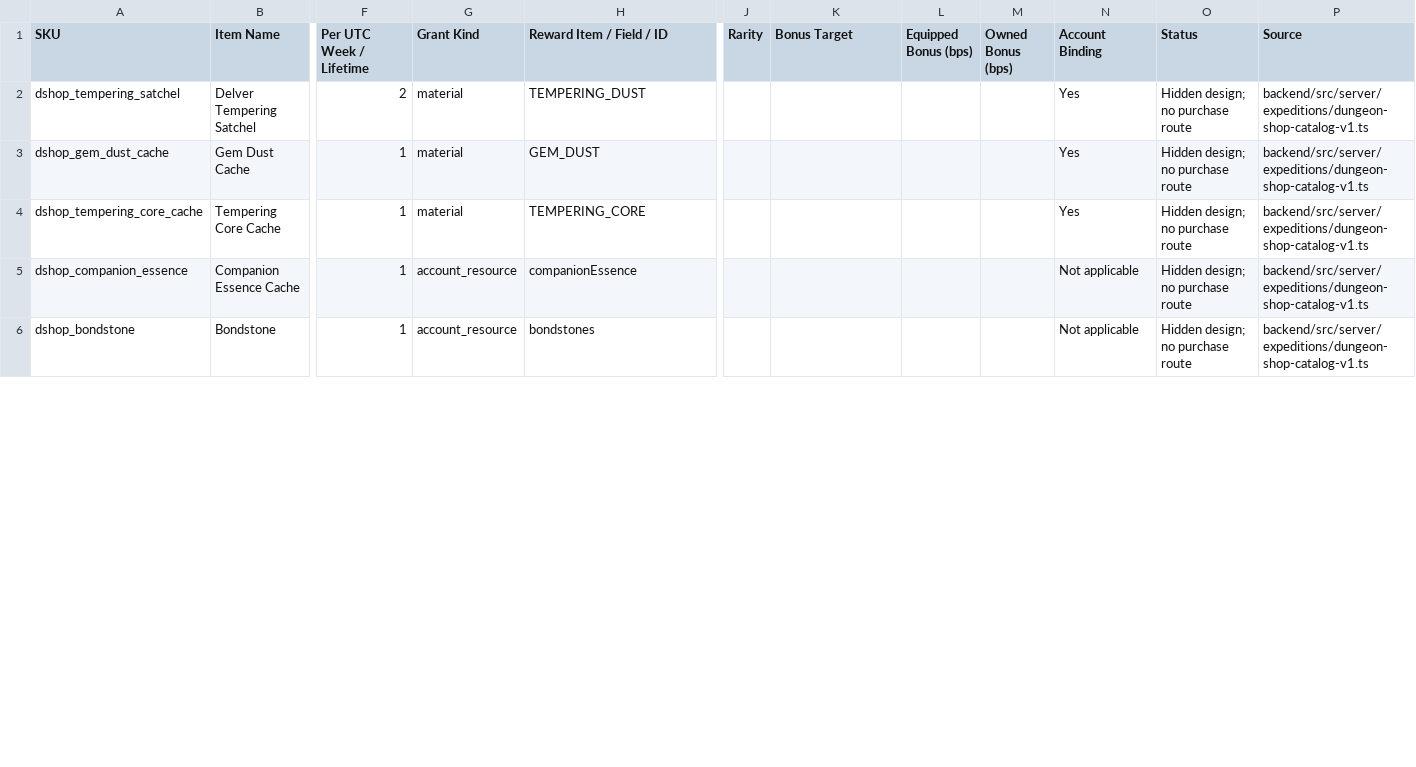
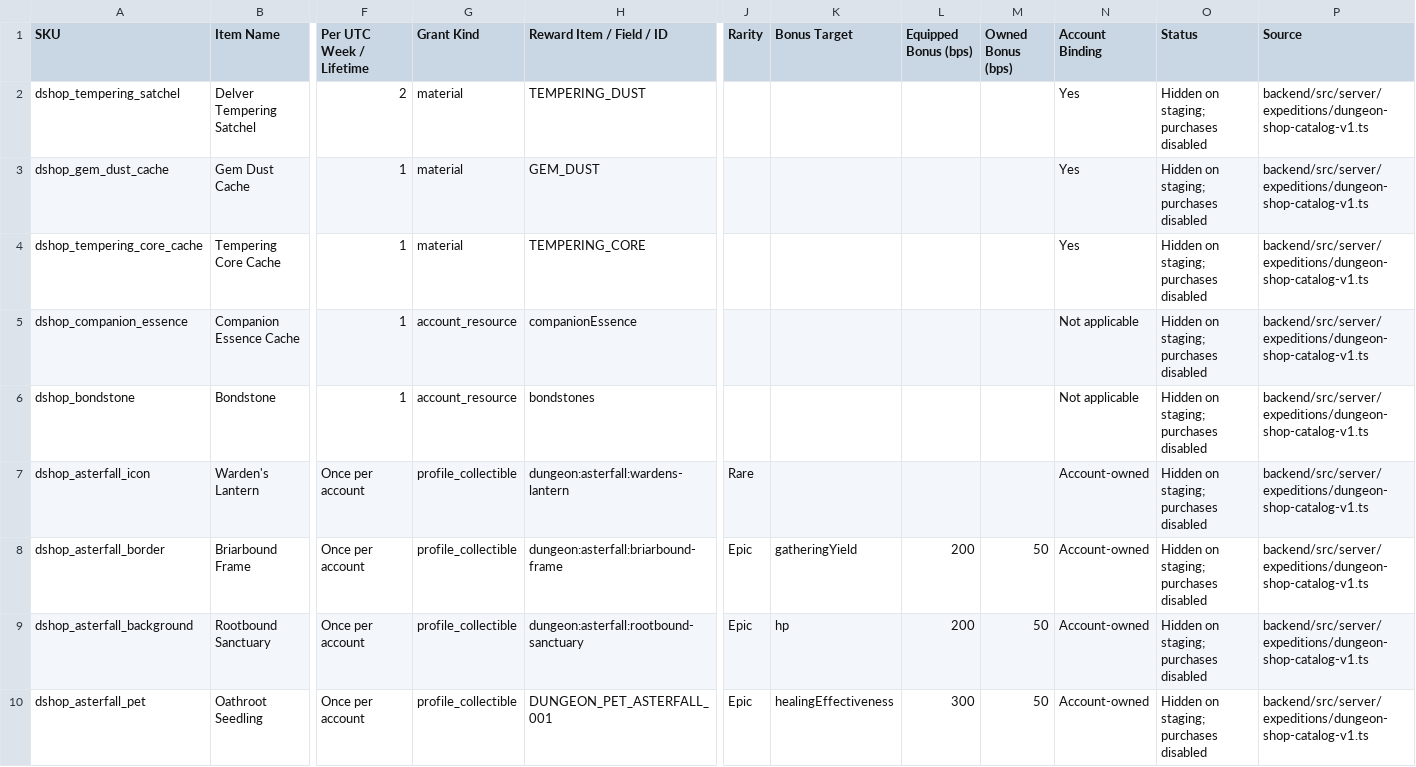
Before and after one commit to elroynbenjamins/Veldryn, a CSV file: docs/roadmap/spreadsheets/dungeon-marks-shop-catalog-v1.csv, drawn as a sheet; only a part is shown, gaps mark what is left out; rows hold the shown columns only; the diff covers the shown part only; the diff names each change by its address in the sheet, - before the commit and + after, or states it on an @@ line.

Commit message:
docs(dungeon-shop): synchronize 17-SKU catalogue with Asterfall and staging status

```diff
--- a/docs/roadmap/spreadsheets/dungeon-marks-shop-catalog-v1.csv
+++ b/docs/roadmap/spreadsheets/dungeon-marks-shop-catalog-v1.csv
-O2:O6 (Status): Hidden design; no purchase route
+O2:O6 (Status): Hidden on staging; purchases disabled
+row 7: dshop_asterfall_icon | Warden's Lantern | Once per account | profile_collectible | dungeon:asterfall:wardens-lantern | Rare |  |  |  | Account-owned | Hidden on staging; purchases disabled | backend/src/server/expeditions/dungeon-shop-catalog-v1.ts
+row 8: dshop_asterfall_border | Briarbound Frame | Once per account | profile_collectible | dungeon:asterfall:briarbound-frame | Epic | gatheringYield | 200 | 50 | Account-owned | Hidden on staging; purchases disabled | backend/src/server/expeditions/dungeon-shop-catalog-v1.ts
+row 9: dshop_asterfall_background | Rootbound Sanctuary | Once per account | profile_collectible | dungeon:asterfall:rootbound-sanctuary | Epic | hp | 200 | 50 | Account-owned | Hidden on staging; purchases disabled | backend/src/server/expeditions/dungeon-shop-catalog-v1.ts
+row 10: dshop_asterfall_pet | Oathroot Seedling | Once per account | profile_collectible | DUNGEON_PET_ASTERFALL_001 | Epic | healingEffectiveness | 300 | 50 | Account-owned | Hidden on staging; purchases disabled | backend/src/server/expeditions/dungeon-shop-catalog-v1.ts
```
Also changed, not shown: 8 edited cells elsewhere in this file.
